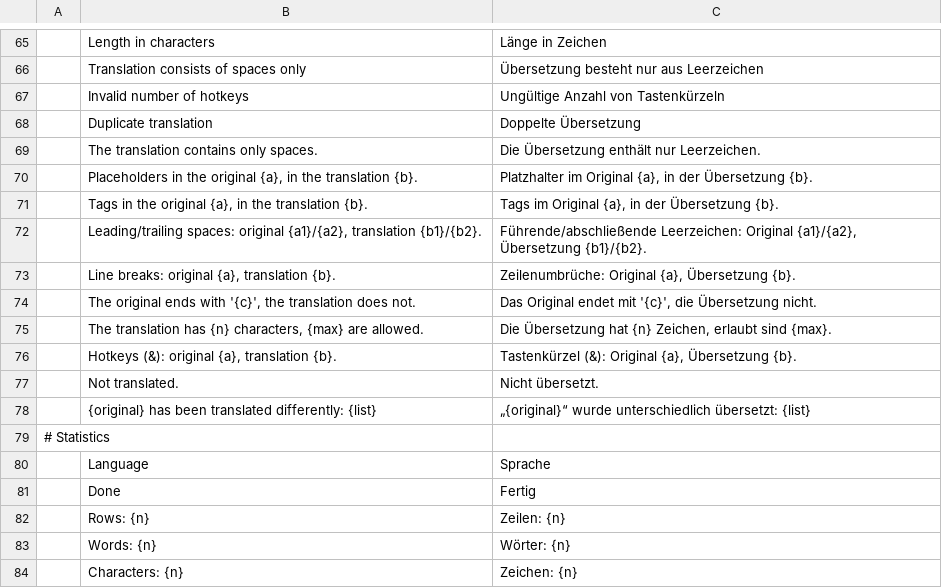
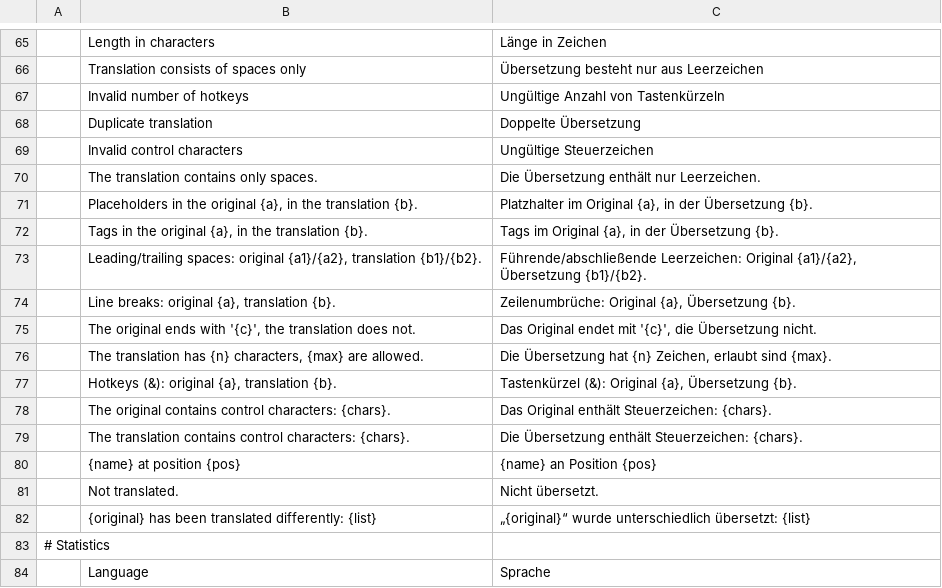
Before and after one commit to mcpride/susi-the-cat, a TSV file: crates/core/src/i18n/de-core.tsv, drawn as a sheet; only a part is shown, gaps mark what is left out; the shorter side is filled out with more unchanged rows; the diff names each change by its address in the sheet, - before the commit and + after, or states it on an @@ line.

Commit message:
feat: add validation for invalid control characters
Detect control characters (U+0000-U+001F, DEL U+007F and C1 U+0080-U+009F,
except tab, LF and CR) in originals and translations and report them as
errors, listing each character with its code and position. Such characters
have no meaning in UI texts and usually slip in through broken imports.

```diff
--- a/crates/core/src/i18n/de-core.tsv
+++ b/crates/core/src/i18n/de-core.tsv
+row 69:  | Invalid control characters | Ungültige Steuerzeichen
+row 78:  | The original contains control characters: {chars}. | Das Original enthält Steuerzeichen: {chars}.
+row 79:  | The translation contains control characters: {chars}. | Die Übersetzung enthält Steuerzeichen: {chars}.
+row 80:  | {name} at position {pos} | {name} an Position {pos}
```
Also changed, not shown: 6 other files.
